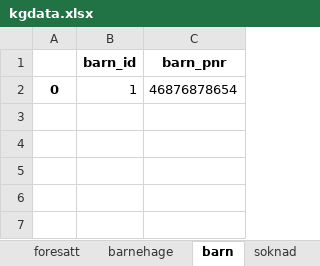
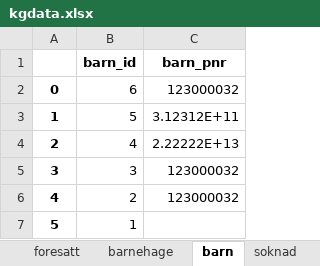
Before and after one commit to sivert-svanes/is114-tema05, an Excel workbook: barnehage/kgdata.xlsx, sheet barn, drawn as a sheet; values as stored, in another font and other column widths than the file's, no borders; the diff names each change by its address in the sheet, - before the commit and + after, or states it on an @@ line.

```diff
--- a/barnehage/kgdata.xlsx (sheet barn)
+++ b/barnehage/kgdata.xlsx (sheet barn)
-B2 (barn_id): 1
+B2 (barn_id): 6
-C2 (barn_pnr): 46876878654
+C2 (barn_pnr): 123000032
+row 3: 1 | 5 | 3.12312E+11
+row 4: 2 | 4 | 2.22222E+13
+row 5: 3 | 3 | 123000032
+row 6: 4 | 2 | 123000032
+row 7: 5 | 1
```
Also changed, not shown: sheet soknad, sheet foresatt, 10 other files.
